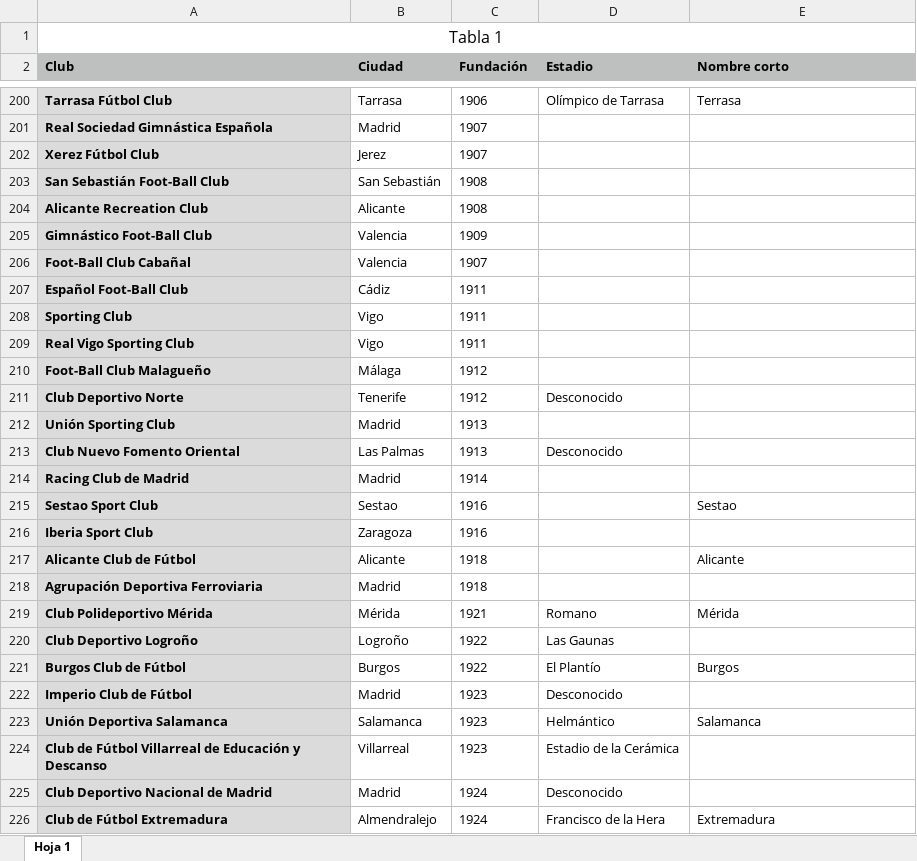
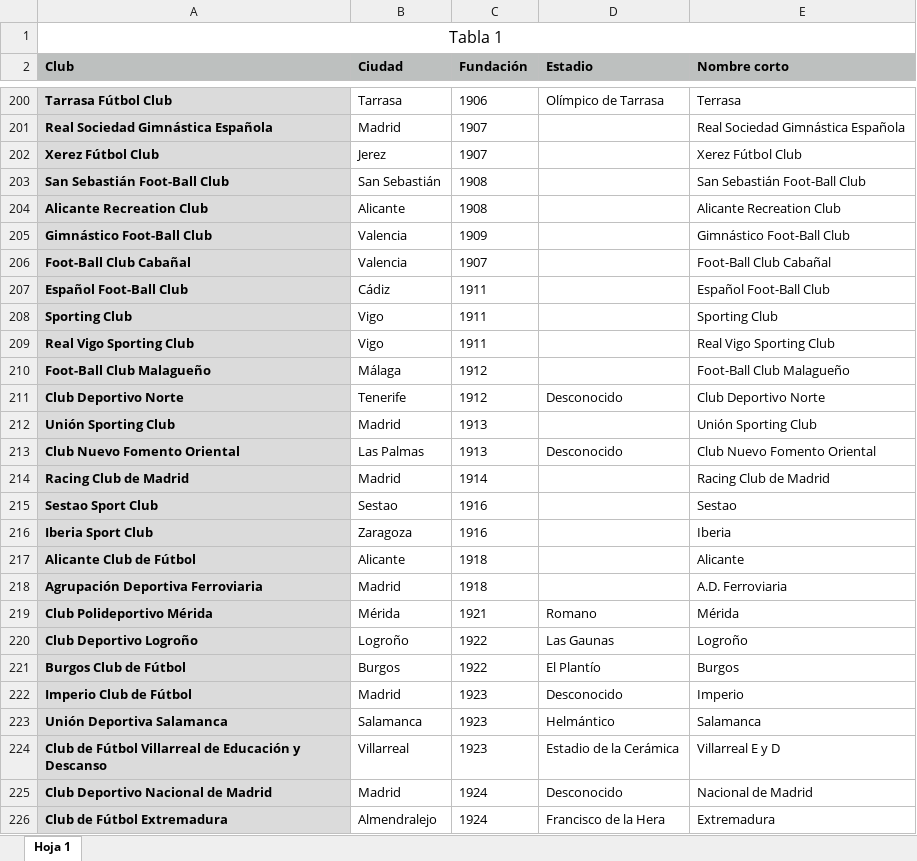
Before and after one commit to jtambo99/practi1_bases, an Excel workbook: base futbol.xlsx, sheet Hoja 1, drawn as a sheet; only a part is shown, gaps mark what is left out; values as stored, in another font and other column widths than the file's, no borders; the diff covers the shown part only; the diff names each change by its address in the sheet, - before the commit and + after, or states it on an @@ line.

```diff
--- a/base futbol.xlsx (sheet Hoja 1)
+++ b/base futbol.xlsx (sheet Hoja 1)
-E201 (Nombre corto): (empty)
+E201 (Nombre corto): Real Sociedad Gimnástica Española
-E202 (Nombre corto): (empty)
+E202 (Nombre corto): Xerez Fútbol Club
-E203 (Nombre corto): (empty)
+E203 (Nombre corto): San Sebastián Foot-Ball Club
-E204 (Nombre corto): (empty)
+E204 (Nombre corto): Alicante Recreation Club
-E205 (Nombre corto): (empty)
+E205 (Nombre corto): Gimnástico Foot-Ball Club
-E206 (Nombre corto): (empty)
+E206 (Nombre corto): Foot-Ball Club Cabañal
-E207 (Nombre corto): (empty)
+E207 (Nombre corto): Español Foot-Ball Club
-E208 (Nombre corto): (empty)
+E208 (Nombre corto): Sporting Club
-E209 (Nombre corto): (empty)
+E209 (Nombre corto): Real Vigo Sporting Club
-E210 (Nombre corto): (empty)
+E210 (Nombre corto): Foot-Ball Club Malagueño
-E211 (Nombre corto): (empty)
+E211 (Nombre corto): Club Deportivo Norte
-E212 (Nombre corto): (empty)
+E212 (Nombre corto): Unión Sporting Club
-E213 (Nombre corto): (empty)
+E213 (Nombre corto): Club Nuevo Fomento Oriental
-E214 (Nombre corto): (empty)
+E214 (Nombre corto): Racing Club de Madrid
-E216 (Nombre corto): (empty)
+E216 (Nombre corto): Iberia
-E218 (Nombre corto): (empty)
+E218 (Nombre corto): A.D. Ferroviaria
-E220 (Nombre corto): (empty)
+E220 (Nombre corto): Logroño
-E222 (Nombre corto): (empty)
+E222 (Nombre corto): Imperio
-E224 (Nombre corto): (empty)
+E224 (Nombre corto): Villarreal E y D
-E225 (Nombre corto): (empty)
+E225 (Nombre corto): Nacional de Madrid
```
Also changed, not shown: 67 edited cells elsewhere in this sheet.
